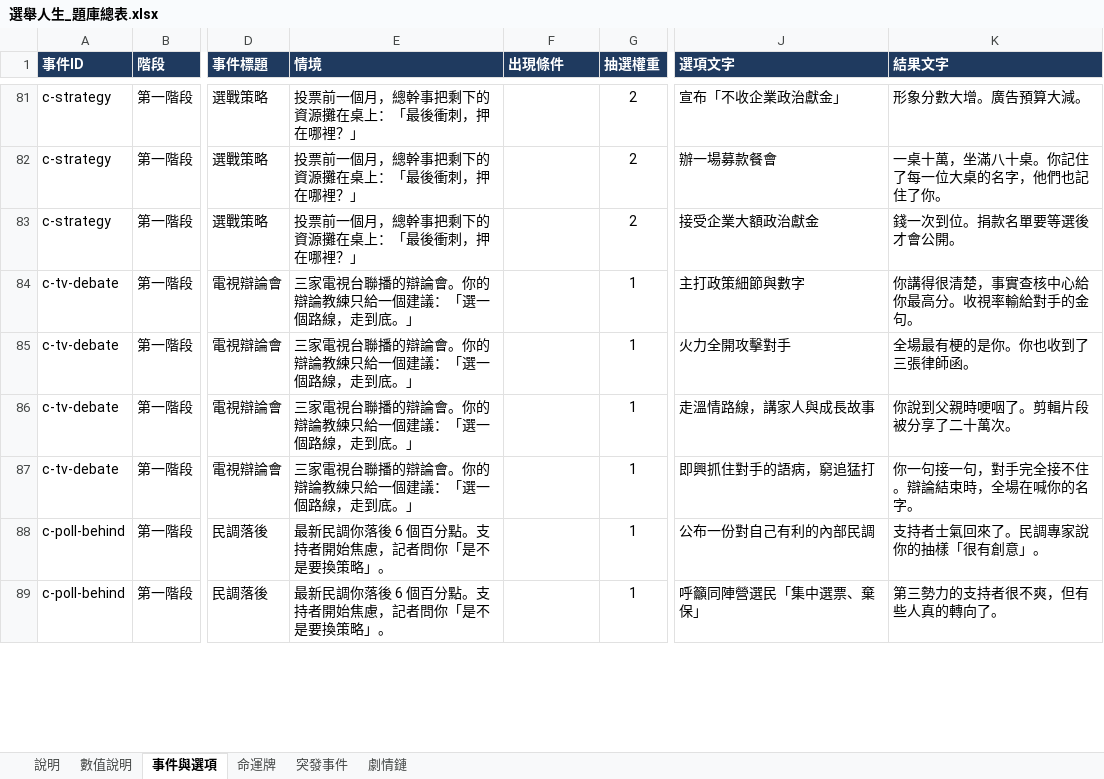
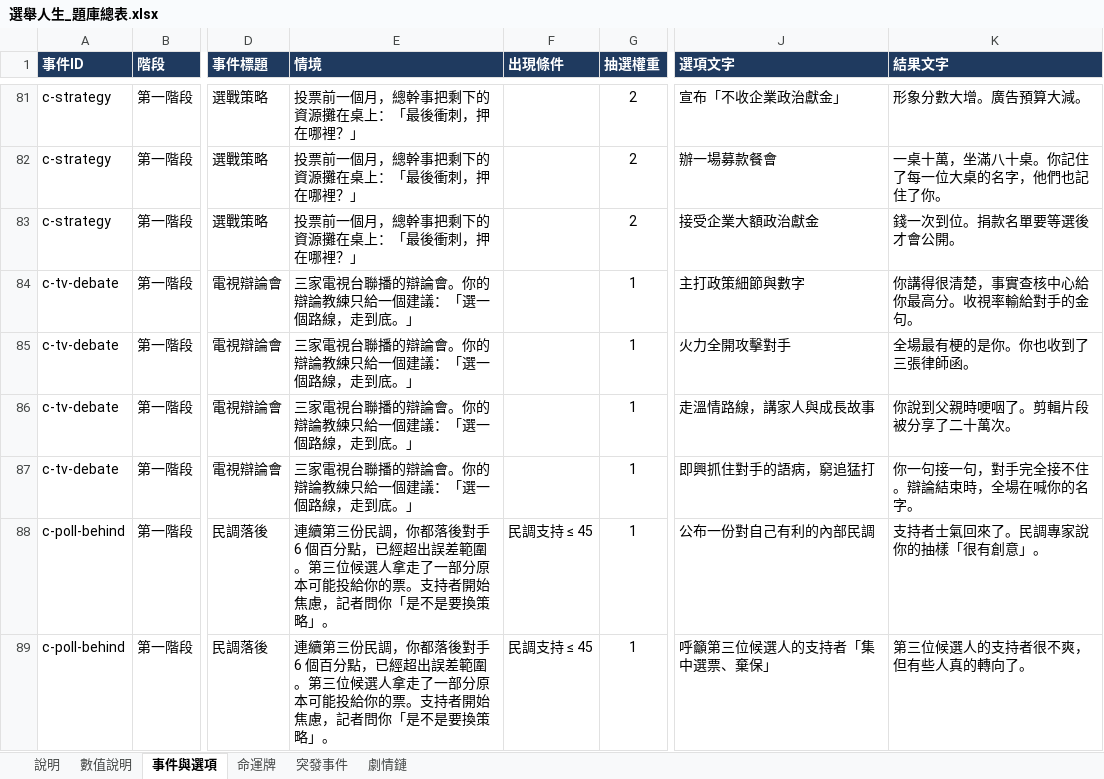
Before and after one commit to hanhanlee/ElectionLife, an Excel workbook: docs/選舉人生_題庫總表.xlsx, sheet 事件與選項, drawn as a sheet; only a part is shown, gaps mark what is left out; values as stored, in another font and other column widths than the file's, no borders; the diff covers the shown part only; the diff names each change by its address in the sheet, - before the commit and + after, or states it on an @@ line.

```diff
--- a/docs/選舉人生_題庫總表.xlsx (sheet 事件與選項)
+++ b/docs/選舉人生_題庫總表.xlsx (sheet 事件與選項)
-E88:E89 (情境): 最新民調你落後 6 個百分點。支持者…
+E88:E89 (情境): 連續第三份民調，你都落後對手 6 個百分點，已經超出誤差範圍。第三位候選人拿走了一部分原本可能投給你的票。支持者…
-F88:F89 (出現條件): (empty)
+F88:F89 (出現條件): 民調支持 ≤ 45
-J89 (選項文字): 呼籲同陣營選民「集中選票、棄保」
+J89 (選項文字): 呼籲第三位候選人的支持者「集中選票、棄保」
-K89 (結果文字): 第三勢力的支持者很不爽，但有些人真的轉向了。
+K89 (結果文字): 第三位候選人的支持者很不爽，但有些人真的轉向了。
```
Also changed, not shown: 5 edited cells elsewhere in this sheet, 4 other files.
